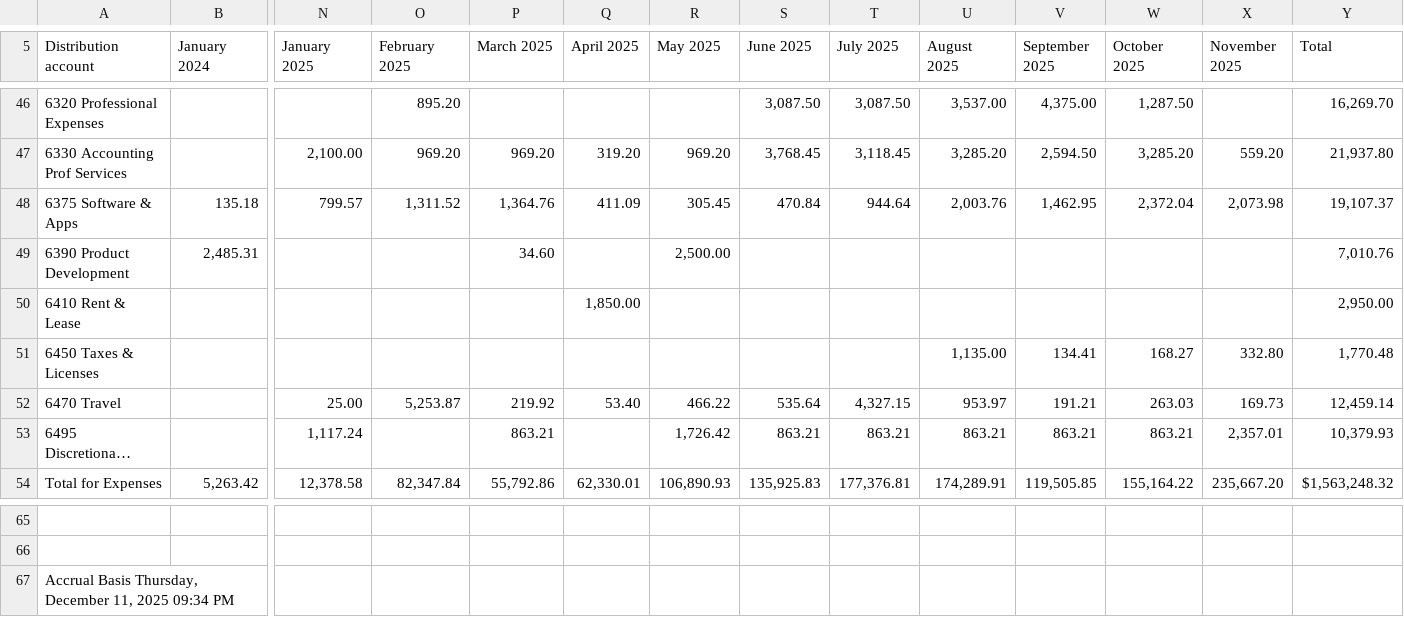
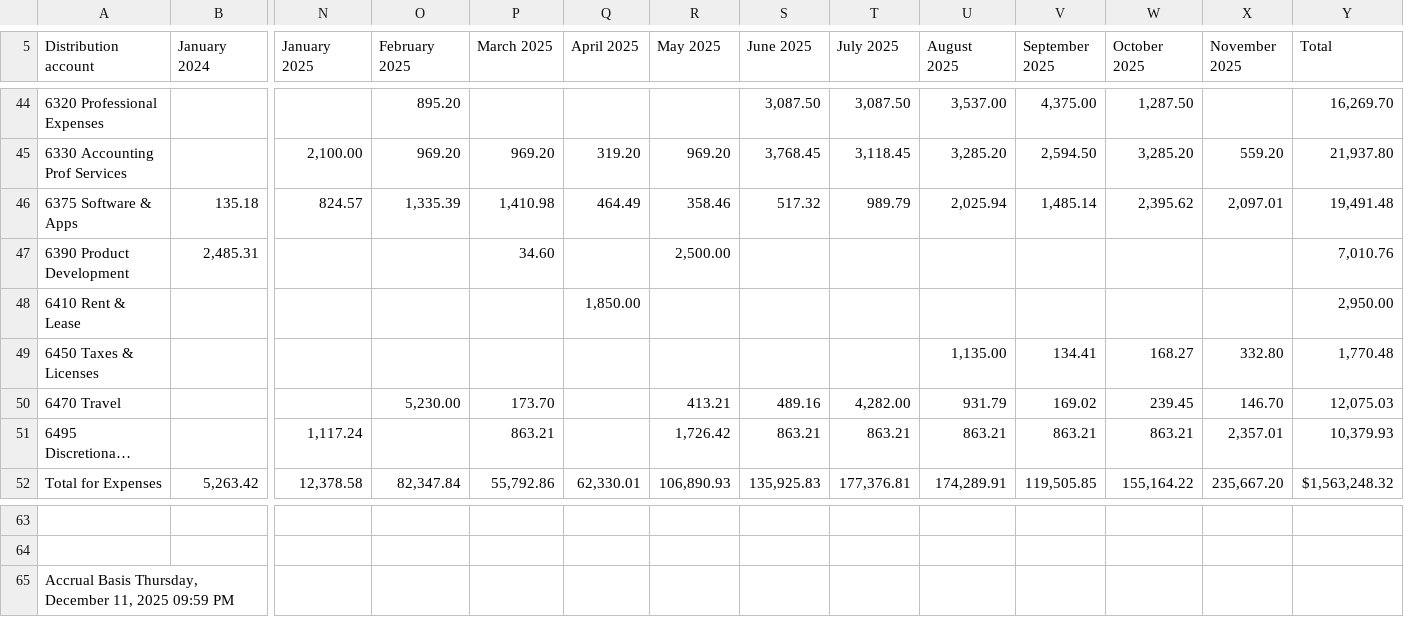
Before and after one commit to robertopablonoel/spicy-pnl, a CSV file: numbers-for-broker/output/pnl_step3.csv, drawn as a sheet; only a part is shown, gaps mark what is left out; long unchanged cells end in …; addresses are those after the commit; the diff covers the shown part only; the diff names each change by its address in the sheet, - before the commit and + after, or states it on an @@ line.

```diff
--- a/numbers-for-broker/output/pnl_step3.csv
+++ b/numbers-for-broker/output/pnl_step3.csv
-N46 (January 2025): 799.57
+N46 (January 2025): 824.57
-O46 (February 2025): 1,311.52
+O46 (February 2025): 1,335.39
-P46 (March 2025): 1,364.76
+P46 (March 2025): 1,410.98
-Q46 (April 2025): 411.09
+Q46 (April 2025): 464.49
-R46 (May 2025): 305.45
+R46 (May 2025): 358.46
-S46 (June 2025): 470.84
+S46 (June 2025): 517.32
-T46 (July 2025): 944.64
+T46 (July 2025): 989.79
-U46 (August 2025): 2,003.76
+U46 (August 2025): 2,025.94
-V46 (September 2025): 1,462.95
+V46 (September 2025): 1,485.14
-W46 (October 2025): 2,372.04
+W46 (October 2025): 2,395.62
-X46 (November 2025): 2,073.98
+X46 (November 2025): 2,097.01
-Y46 (Total): 19,107.37
+Y46 (Total): 19,491.48
-N50 (January 2025): 25.00
+N50 (January 2025): (empty)
-O50 (February 2025): 5,253.87
+O50 (February 2025): 5,230.00
-P50 (March 2025): 219.92
+P50 (March 2025): 173.70
-Q50 (April 2025): 53.40
+Q50 (April 2025): (empty)
-R50 (May 2025): 466.22
+R50 (May 2025): 413.21
-S50 (June 2025): 535.64
+S50 (June 2025): 489.16
-T50 (July 2025): 4,327.15
+T50 (July 2025): 4,282.00
-U50 (August 2025): 953.97
+U50 (August 2025): 931.79
-V50 (September 2025): 191.21
+V50 (September 2025): 169.02
-W50 (October 2025): 263.03
+W50 (October 2025): 239.45
-X50 (November 2025): 169.73
+X50 (November 2025): 146.70
-Y50 (Total): 12,459.14
+Y50 (Total): 12,075.03
-A65 (Distribution account): …11, 2025 09:34 PM
+A65 (Distribution account): …11, 2025 09:59 PM
```
Also changed, not shown: 2 removed rows and 10 edited cells elsewhere in this file, numbers-for-broker/output/broker-package/3_final_pnl.csv, numbers-for-broker/output/pnl_step2.csv, 16 other files.
